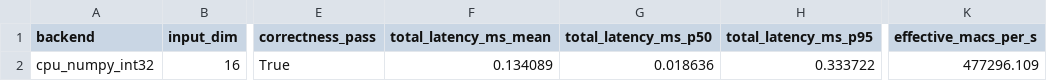
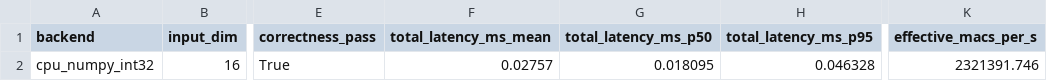
Before and after one commit to snowman0919/sllm-fpga-decode-accelerator, a CSV file: dist/ai_accel_paper/paper_assets/tables/fpga_uart_primitive_benchmark.csv, drawn as a sheet; only a part is shown, gaps mark what is left out; the diff names each change by its address in the sheet, - before the commit and + after, or states it on an @@ line.

Commit message:
Prepare FPGA UART board benchmark flow

```diff
--- a/dist/ai_accel_paper/paper_assets/tables/fpga_uart_primitive_benchmark.csv
+++ b/dist/ai_accel_paper/paper_assets/tables/fpga_uart_primitive_benchmark.csv
-F2 (total_latency_ms_mean): 0.134089
+F2 (total_latency_ms_mean): 0.02757
-G2 (total_latency_ms_p50): 0.018636
+G2 (total_latency_ms_p50): 0.018095
-H2 (total_latency_ms_p95): 0.333722
+H2 (total_latency_ms_p95): 0.046328
-K2 (effective_macs_per_s): 477296.109
+K2 (effective_macs_per_s): 2321391.746
```
Also changed, not shown: dist/ai_accel_paper/paper_assets/tables/gemma_partial_tile_benchmark.csv, dist/ai_accel_paper/paper_assets/tables/ort_micrograph_vs_fpga_uart.csv, 34 other files.
